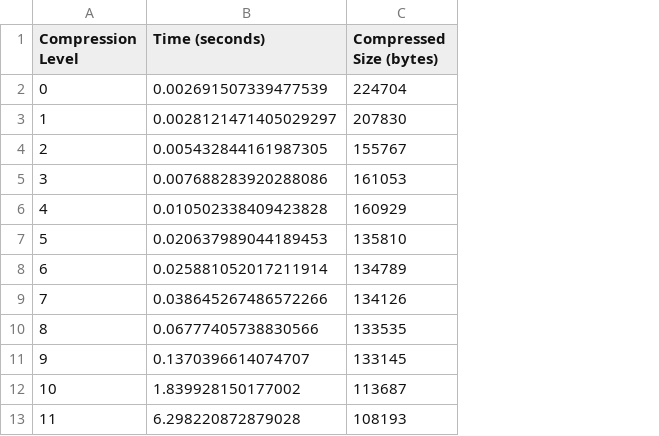
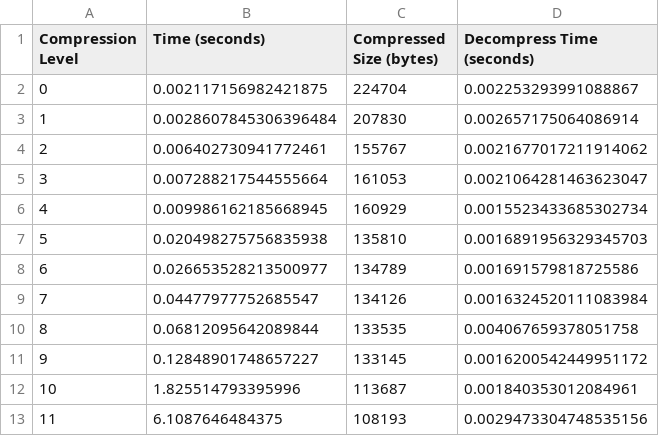
Before and after one commit to junhaoliao/compression-benchmark, a CSV file: Brotli.csv, drawn as a sheet; the diff names each change by its address in the sheet, - before the commit and + after, or states it on an @@ line.

```diff
--- a/Brotli.csv
+++ b/Brotli.csv
+column D (Decompress Time (seconds)), rows 2-13: 0.002253293991088867 | 0.002657175064086914 | 0.0021677017211914062 | 0.0021064281463623047 | 0.0015523433685302734 | 0.0016891956329345703 | 0.001691579818725586 | 0.0016324520111083984 | 0.004067659378051758 | 0.0016200542449951172 | 0.001840353012084961 | 0.0029473304748535156
-B2 (Time (seconds)): 0.002691507339477539
+B2 (Time (seconds)): 0.002117156982421875
-B3 (Time (seconds)): 0.0028121471405029297
+B3 (Time (seconds)): 0.0028607845306396484
-B4 (Time (seconds)): 0.005432844161987305
+B4 (Time (seconds)): 0.006402730941772461
-B5 (Time (seconds)): 0.007688283920288086
+B5 (Time (seconds)): 0.007288217544555664
-B6 (Time (seconds)): 0.010502338409423828
+B6 (Time (seconds)): 0.009986162185668945
-B7 (Time (seconds)): 0.020637989044189453
+B7 (Time (seconds)): 0.020498275756835938
-B8 (Time (seconds)): 0.025881052017211914
+B8 (Time (seconds)): 0.026653528213500977
-B9 (Time (seconds)): 0.038645267486572266
+B9 (Time (seconds)): 0.04477977752685547
-B10 (Time (seconds)): 0.06777405738830566
+B10 (Time (seconds)): 0.06812095642089844
-B11 (Time (seconds)): 0.1370396614074707
+B11 (Time (seconds)): 0.12848901748657227
-B12 (Time (seconds)): 1.839928150177002
+B12 (Time (seconds)): 1.825514793395996
-B13 (Time (seconds)): 6.298220872879028
+B13 (Time (seconds)): 6.1087646484375
```
Also changed, not shown: BZ2.csv, Combined.csv, 4 other files.
